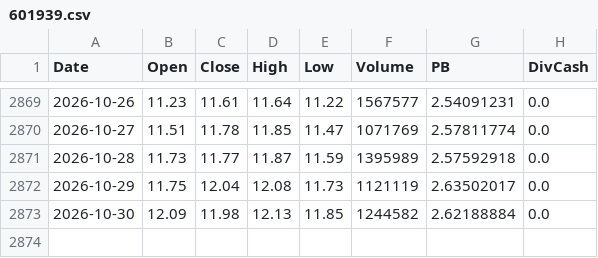
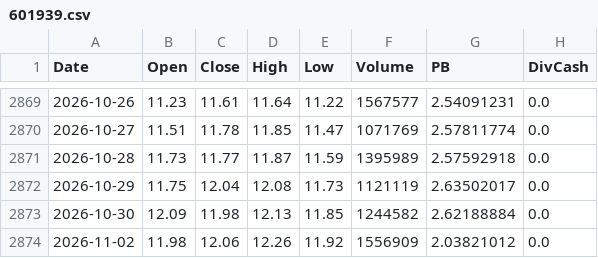
Before and after one commit to Dorian-Yuan/cn_banks_quant, a CSV file: data/ashare/601939.csv, drawn as a sheet; only a part is shown, gaps mark what is left out.

```diff
--- a/data/ashare/601939.csv
+++ b/data/ashare/601939.csv
@@ -2873 +2873,2 @@
 2026-10-30,12.09,11.98,12.13,11.85,1244582,2.62188884,0.0
+2026-11-02,11.98,12.06,12.26,11.92,1556909,2.03821012,0.0
```
Also changed, not shown: data/ashare/601288.csv, data/ashare/601328.csv, 4 other files.
